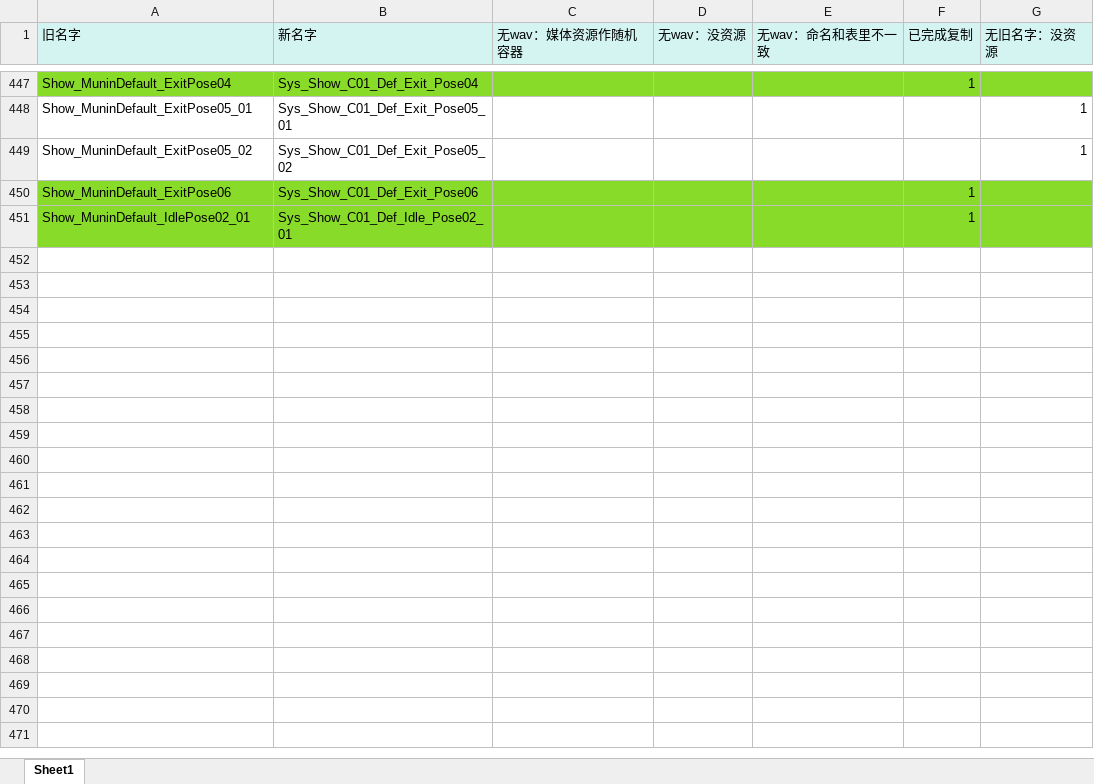
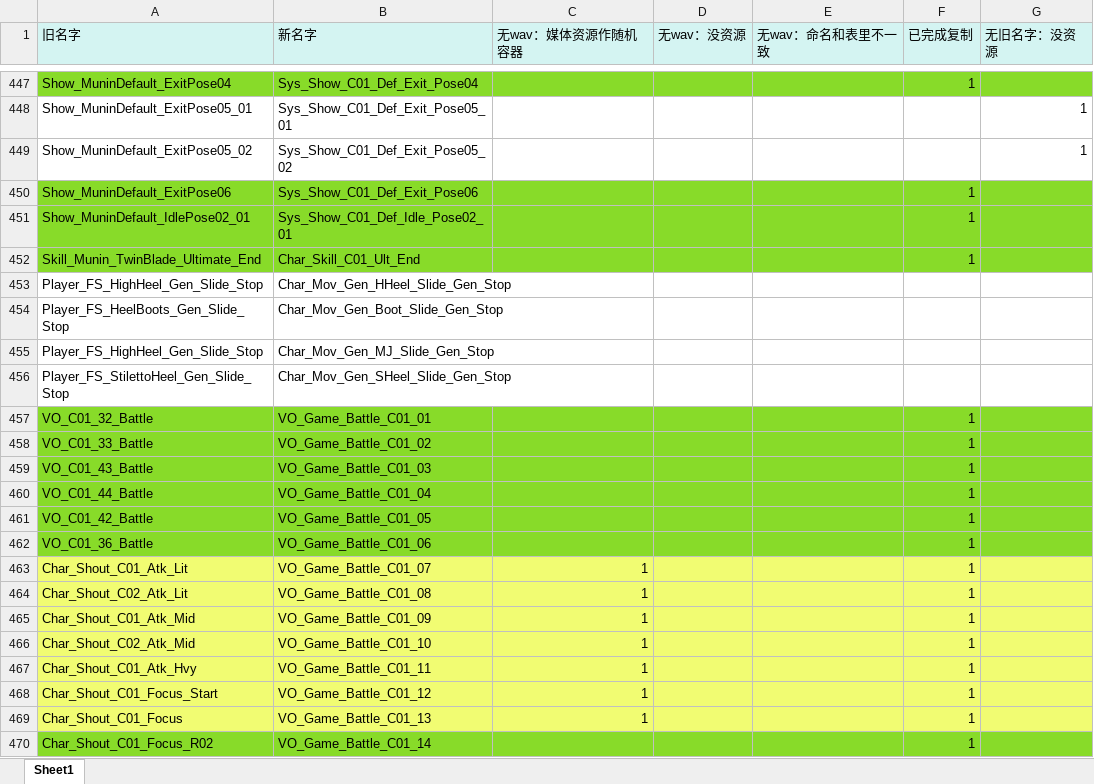
Before and after one commit to ayahuasca09/ayahuasca, an Excel workbook: module/oi/oi_媒体资源重命名/资源导入记录表.xlsx, sheet Sheet1, drawn as a sheet; only a part is shown, gaps mark what is left out; values as stored, in another font and other column widths than the file's, no borders; the diff covers the shown part only; the diff names each change by its address in the sheet, - before the commit and + after, or states it on an @@ line.

Commit message:
语音自动化：媒体资源重命名

```diff
--- a/module/oi/oi_媒体资源重命名/资源导入记录表.xlsx (sheet Sheet1)
+++ b/module/oi/oi_媒体资源重命名/资源导入记录表.xlsx (sheet Sheet1)
+row 452: Skill_Munin_TwinBlade_Ultimate_End | Char_Skill_C01_Ult_End |  |  |  | 1
+row 453: Player_FS_HighHeel_Gen_Slide_Stop | Char_Mov_Gen_HHeel_Slide_Gen_Stop
+row 454: Player_FS_HeelBoots_Gen_Slide_Stop | Char_Mov_Gen_Boot_Slide_Gen_Stop
+row 455: Player_FS_HighHeel_Gen_Slide_Stop | Char_Mov_Gen_MJ_Slide_Gen_Stop
+row 456: Player_FS_StilettoHeel_Gen_Slide_Stop | Char_Mov_Gen_SHeel_Slide_Gen_Stop
+row 457: VO_C01_32_Battle | VO_Game_Battle_C01_01 |  |  |  | 1
+row 458: VO_C01_33_Battle | VO_Game_Battle_C01_02 |  |  |  | 1
+row 459: VO_C01_43_Battle | VO_Game_Battle_C01_03 |  |  |  | 1
+row 460: VO_C01_44_Battle | VO_Game_Battle_C01_04 |  |  |  | 1
+row 461: VO_C01_42_Battle | VO_Game_Battle_C01_05 |  |  |  | 1
+row 462: VO_C01_36_Battle | VO_Game_Battle_C01_06 |  |  |  | 1
+row 463: Char_Shout_C01_Atk_Lit | VO_Game_Battle_C01_07 | 1 |  |  | 1
+row 464: Char_Shout_C02_Atk_Lit | VO_Game_Battle_C01_08 | 1 |  |  | 1
+row 465: Char_Shout_C01_Atk_Mid | VO_Game_Battle_C01_09 | 1 |  |  | 1
+row 466: Char_Shout_C02_Atk_Mid | VO_Game_Battle_C01_10 | 1 |  |  | 1
+row 467: Char_Shout_C01_Atk_Hvy | VO_Game_Battle_C01_11 | 1 |  |  | 1
+row 468: Char_Shout_C01_Focus_Start | VO_Game_Battle_C01_12 | 1 |  |  | 1
+row 469: Char_Shout_C01_Focus | VO_Game_Battle_C01_13 | 1 |  |  | 1
+row 470: Char_Shout_C01_Focus_R02 | VO_Game_Battle_C01_14 |  |  |  | 1
```
Also changed, not shown: 104 added rows and cell formats elsewhere in this sheet, 12 other files.
